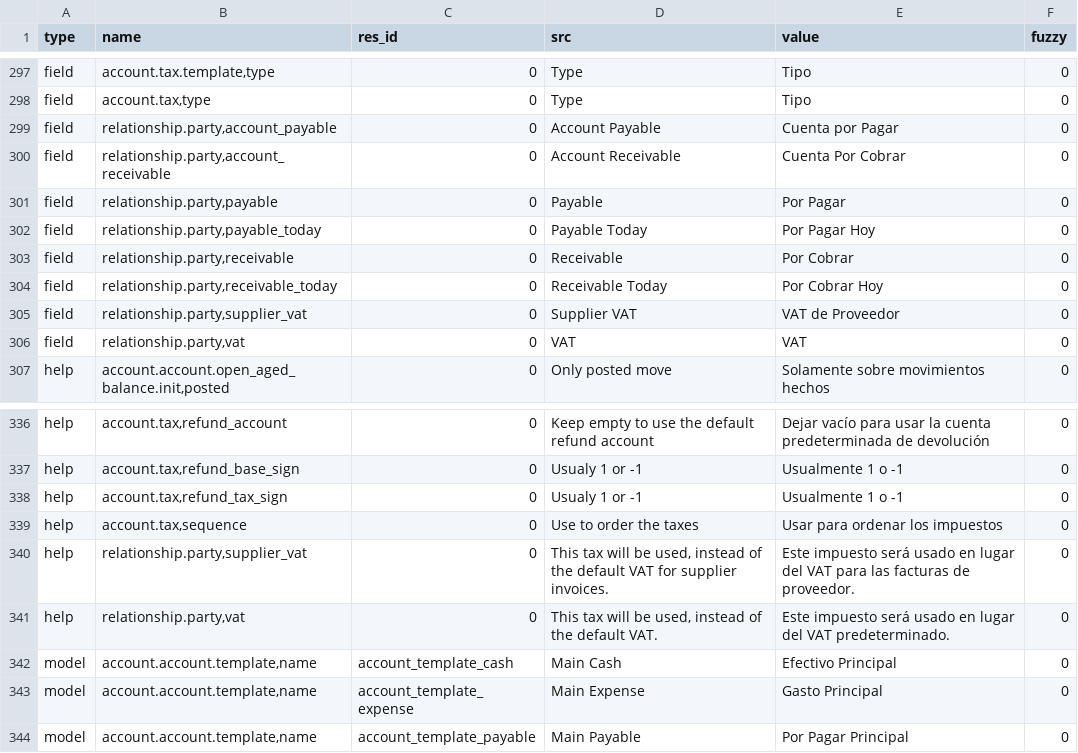
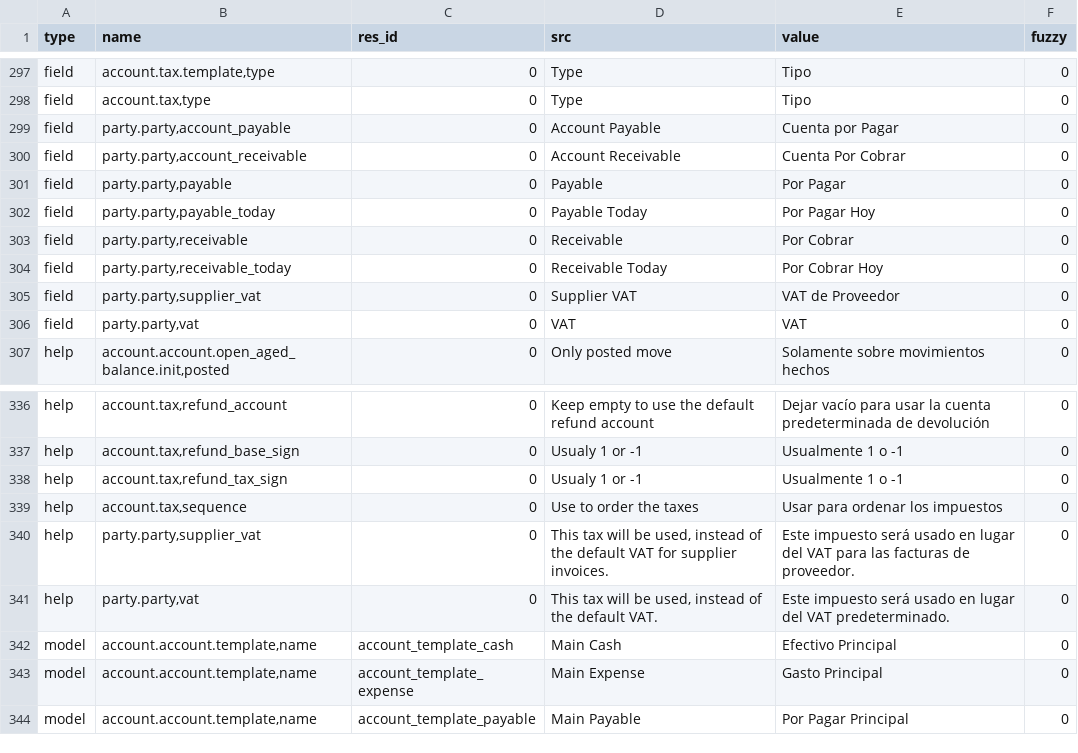
Before and after one commit to h4ck3rm1k3/account, a CSV file: es_ES.csv, drawn as a sheet; only a part is shown, gaps mark what is left out.

```diff
--- a/es_ES.csv
+++ b/es_ES.csv
@@ -301,10 +301,10 @@ field,"account.tax.template,type",0,Type,Tipo,0
 field,"account.tax,type",0,Type,Tipo,0
-field,"relationship.party,account_payable",0,Account Payable,Cuenta por Pagar,0
-field,"relationship.party,account_receivable",0,Account Receivable,Cuenta Por Cobrar,0
-field,"relationship.party,payable",0,Payable,Por Pagar,0
-field,"relationship.party,payable_today",0,Payable Today,Por Pagar Hoy,0
-field,"relationship.party,receivable",0,Receivable,Por Cobrar,0
-field,"relationship.party,receivable_today",0,Receivable Today,Por Cobrar Hoy,0
-field,"relationship.party,supplier_vat",0,Supplier VAT,VAT de Proveedor,0
-field,"relationship.party,vat",0,VAT,VAT,0
+field,"party.party,account_payable",0,Account Payable,Cuenta por Pagar,0
+field,"party.party,account_receivable",0,Account Receivable,Cuenta Por Cobrar,0
+field,"party.party,payable",0,Payable,Por Pagar,0
+field,"party.party,payable_today",0,Payable Today,Por Pagar Hoy,0
+field,"party.party,receivable",0,Receivable,Por Cobrar,0
+field,"party.party,receivable_today",0,Receivable Today,Por Cobrar Hoy,0
+field,"party.party,supplier_vat",0,Supplier VAT,VAT de Proveedor,0
+field,"party.party,vat",0,VAT,VAT,0
 help,"account.account.open_aged_balance.init,posted",0,Only posted move,Solamente sobre movimientos hechos,0
@@ -346,4 +346,4 @@ help,"account.tax,refund_tax_sign",0,Usualy 1 or -1,Usualmente 1 o -1,0
 help,"account.tax,sequence",0,Use to order the taxes,Usar para ordenar los impuestos,0
-help,"relationship.party,supplier_vat",0,"This tax will be used, instead of the default VAT for supplier invoices.",Este impuesto será usado en lugar del VAT para las facturas de proveedor.,0
-help,"relationship.party,vat",0,"This tax will be used, instead of the default VAT.",Este impuesto será usado en lugar del VAT predeterminado.,0
+help,"party.party,supplier_vat",0,"This tax will be used, instead of the default VAT for supplier invoices.",Este impuesto será usado en lugar del VAT para las facturas de proveedor.,0
+help,"party.party,vat",0,"This tax will be used, instead of the default VAT.",Este impuesto será usado en lugar del VAT predeterminado.,0
 model,"account.account.template,name",account_template_cash,Main Cash,Efectivo Principal,0
```
Also changed, not shown: de_DE.csv, fr_FR.csv.
